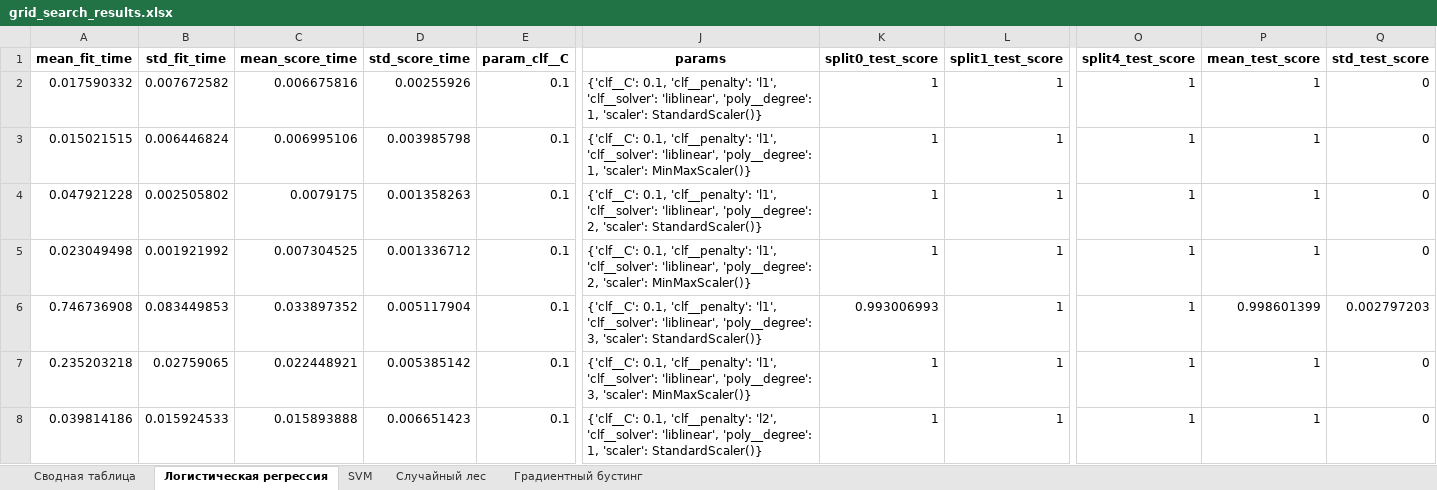
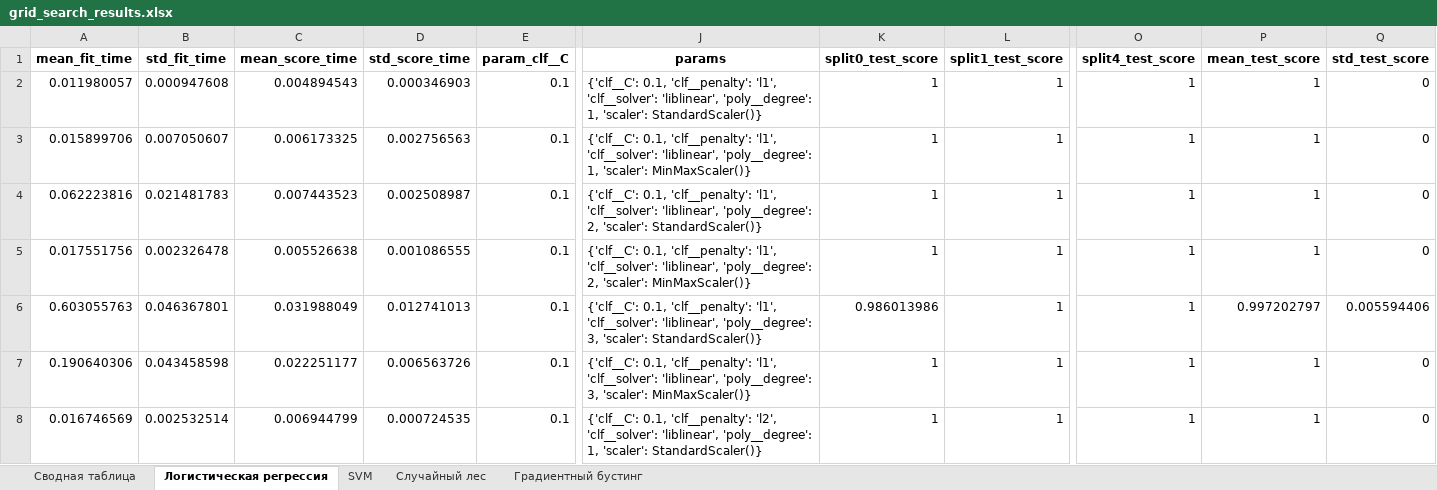
Before and after one commit to FessDemon/pim, an Excel workbook: machine_learning/labs/lab_08/grid_search_results.xlsx, sheet Логистическая регрессия, drawn as a sheet; only a part is shown, gaps mark what is left out; values as stored, in another font and other column widths than the file's, no borders; the diff covers the shown part only; the diff names each change by its address in the sheet, - before the commit and + after, or states it on an @@ line.

```diff
--- a/machine_learning/labs/lab_08/grid_search_results.xlsx (sheet Логистическая регрессия)
+++ b/machine_learning/labs/lab_08/grid_search_results.xlsx (sheet Логистическая регрессия)
-A2 (mean_fit_time): 0.017590332
+A2 (mean_fit_time): 0.011980057
-B2 (std_fit_time): 0.007672582
+B2 (std_fit_time): 0.000947608
-C2 (mean_score_time): 0.006675816
+C2 (mean_score_time): 0.004894543
-D2 (std_score_time): 0.00255926
+D2 (std_score_time): 0.000346903
-A3 (mean_fit_time): 0.015021515
+A3 (mean_fit_time): 0.015899706
-B3 (std_fit_time): 0.006446824
+B3 (std_fit_time): 0.007050607
-C3 (mean_score_time): 0.006995106
+C3 (mean_score_time): 0.006173325
-D3 (std_score_time): 0.003985798
+D3 (std_score_time): 0.002756563
-A4 (mean_fit_time): 0.047921228
+A4 (mean_fit_time): 0.062223816
-B4 (std_fit_time): 0.002505802
+B4 (std_fit_time): 0.021481783
-C4 (mean_score_time): 0.0079175
+C4 (mean_score_time): 0.007443523
-D4 (std_score_time): 0.001358263
+D4 (std_score_time): 0.002508987
-A5 (mean_fit_time): 0.023049498
+A5 (mean_fit_time): 0.017551756
-B5 (std_fit_time): 0.001921992
+B5 (std_fit_time): 0.002326478
-C5 (mean_score_time): 0.007304525
+C5 (mean_score_time): 0.005526638
-D5 (std_score_time): 0.001336712
+D5 (std_score_time): 0.001086555
-A6 (mean_fit_time): 0.746736908
+A6 (mean_fit_time): 0.603055763
-B6 (std_fit_time): 0.083449853
+B6 (std_fit_time): 0.046367801
-C6 (mean_score_time): 0.033897352
+C6 (mean_score_time): 0.031988049
-D6 (std_score_time): 0.005117904
+D6 (std_score_time): 0.012741013
-K6 (split0_test_score): 0.993006993
+K6 (split0_test_score): 0.986013986
-P6 (mean_test_score): 0.998601399
+P6 (mean_test_score): 0.997202797
-Q6 (std_test_score): 0.002797203
+Q6 (std_test_score): 0.005594406
-A7 (mean_fit_time): 0.235203218
+A7 (mean_fit_time): 0.190640306
-B7 (std_fit_time): 0.02759065
+B7 (std_fit_time): 0.043458598
-C7 (mean_score_time): 0.022448921
+C7 (mean_score_time): 0.022251177
-D7 (std_score_time): 0.005385142
+D7 (std_score_time): 0.006563726
-A8 (mean_fit_time): 0.039814186
+A8 (mean_fit_time): 0.016746569
-B8 (std_fit_time): 0.015924533
+B8 (std_fit_time): 0.002532514
-C8 (mean_score_time): 0.015893888
+C8 (mean_score_time): 0.006944799
-D8 (std_score_time): 0.006651423
+D8 (std_score_time): 0.000724535
```
Also changed, not shown: 116 edited cells elsewhere in this sheet, sheet Случайный лес, sheet SVM, sheet Градиентный бустинг, 26 other files.
